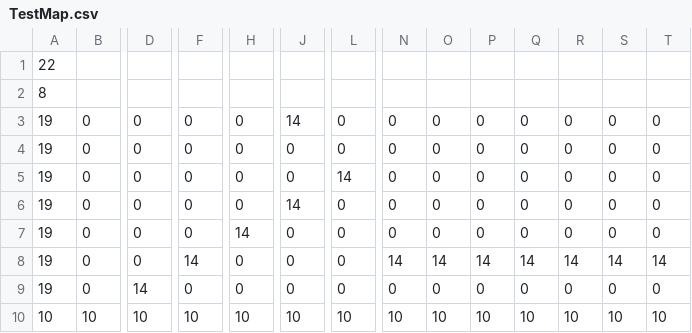
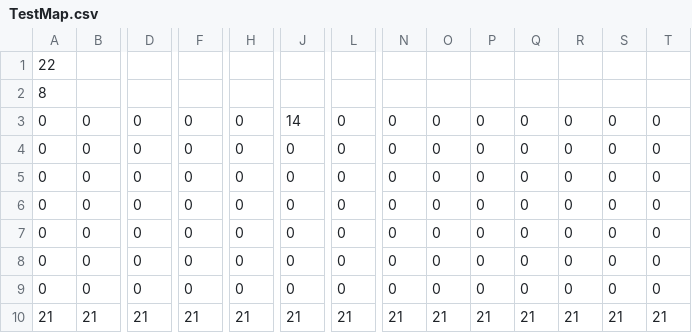
Before and after one commit to sh3baka/Bootcamp_Slider, a CSV file: src/main/Resources/TestMap.csv, drawn as a sheet; only a part is shown, gaps mark what is left out; removed rows and columns are numbered as before the commit, all else as after; rows hold the shown columns only; the diff names each change by its address in the sheet, - before the commit and + after, or states it on an @@ line.

Commit message:
fix Map

```diff
--- a/src/main/Resources/TestMap.csv
+++ b/src/main/Resources/TestMap.csv
-A3:A9: 19
+A3:A9: 0
-L5: 14
+L5: 0
-J6: 14
+J6: 0
-H7: 14
+H7: 0
-F8: 14
+F8: 0
-N8: 14
+N8: 0
-O8: 14
+O8: 0
-P8: 14
+P8: 0
-Q8: 14
+Q8: 0
-R8: 14
+R8: 0
-S8: 14
+S8: 0
-T8: 14
+T8: 0
-D9: 14
+D9: 0
-row 10: 10 | 10 | 10 | 10 | 10 | 10 | 10 | 10 | 10 | 10 | 10 | 10 | 10 | 10
+row 10: 21 | 21 | 21 | 21 | 21 | 21 | 21 | 21 | 21 | 21 | 21 | 21 | 21 | 21
```
